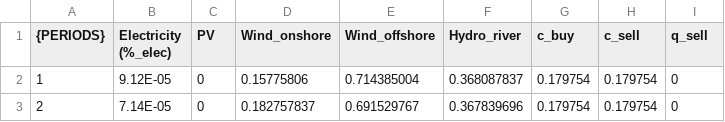
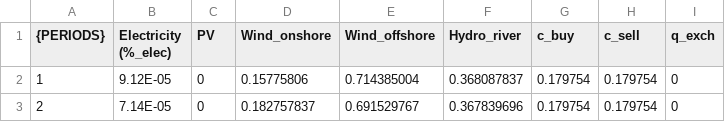
Before and after one commit to nat1236/EnergyScope, a CSV file: Data/2050elec/Time_series (3rd copy).csv, drawn as a sheet; only a part is shown.

```diff
--- a/Data/2050elec/Time_series (3rd copy).csv
+++ b/Data/2050elec/Time_series (3rd copy).csv
@@ -1,2 +1,2 @@
-{PERIODS},Electricity (%_elec),PV,Wind_onshore,Wind_offshore,Hydro_river,c_buy,c_sell,q_sell
+{PERIODS},Electricity (%_elec),PV,Wind_onshore,Wind_offshore,Hydro_river,c_buy,c_sell,q_exch
 1,9.12E-05,0,0.15775806,0.714385004,0.368087837,0.179754,0.179754,0
```
Also changed, not shown: Data/2050elec/Time_series (another copy).csv, 23 other files.
